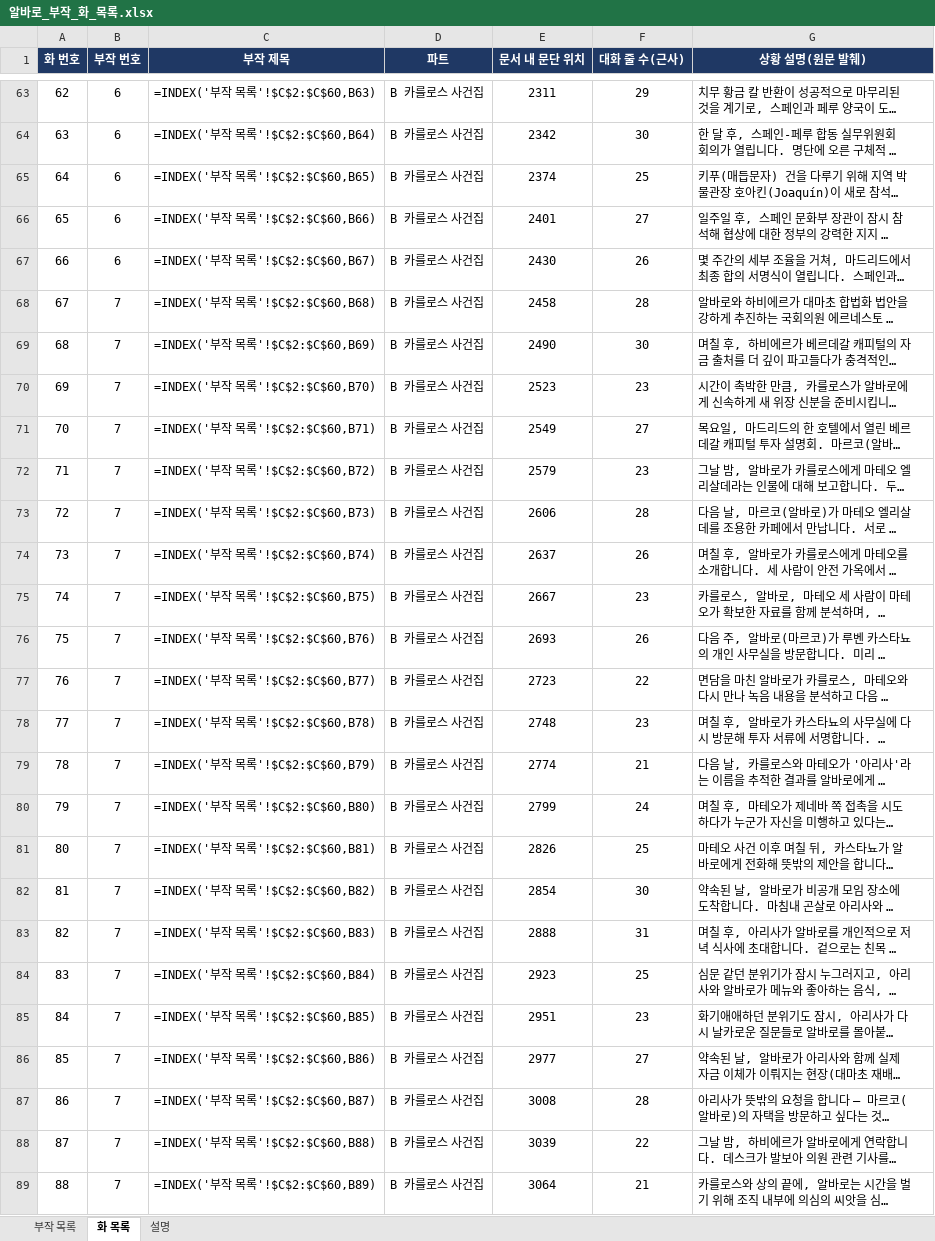
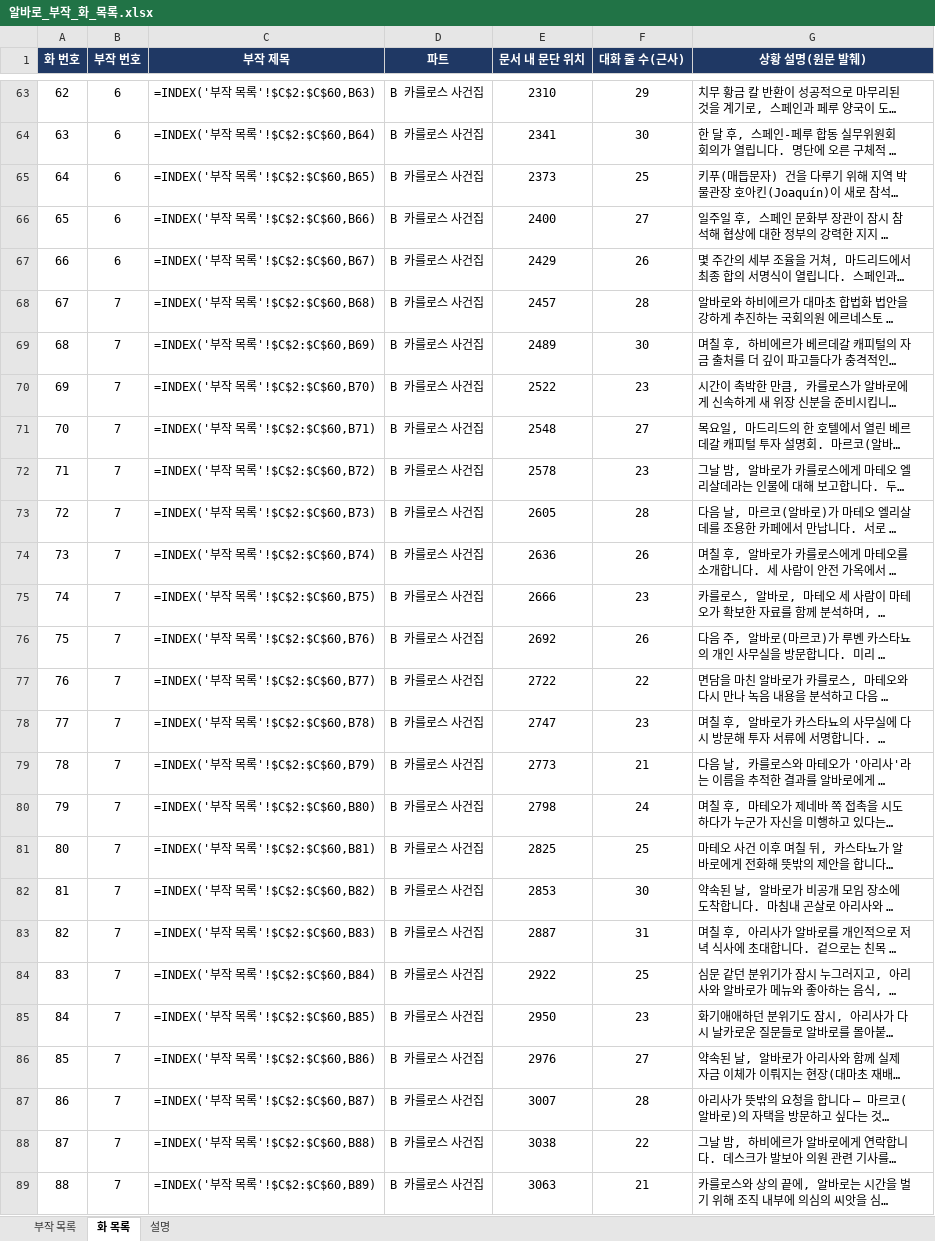
Before and after one commit to svetsvet1982/Spain-Alvaro-Story, an Excel workbook: 알바로_부작_화_목록.xlsx, sheet 화 목록, drawn as a sheet; only a part is shown, gaps mark what is left out; long unchanged cells end in …; values as stored, in another font and other column widths than the file's, no borders; formulas without a stored value are shown as written; the diff covers the shown part only; the diff names each change by its address in the sheet, - before the commit and + after, or states it on an @@ line.

```diff
--- a/알바로_부작_화_목록.xlsx (sheet 화 목록)
+++ b/알바로_부작_화_목록.xlsx (sheet 화 목록)
-E63 (문서 내 문단 위치): 2311
+E63 (문서 내 문단 위치): 2310
-E64 (문서 내 문단 위치): 2342
+E64 (문서 내 문단 위치): 2341
-E65 (문서 내 문단 위치): 2374
+E65 (문서 내 문단 위치): 2373
-E66 (문서 내 문단 위치): 2401
+E66 (문서 내 문단 위치): 2400
-E67 (문서 내 문단 위치): 2430
+E67 (문서 내 문단 위치): 2429
-E68 (문서 내 문단 위치): 2458
+E68 (문서 내 문단 위치): 2457
-E69 (문서 내 문단 위치): 2490
+E69 (문서 내 문단 위치): 2489
-E70 (문서 내 문단 위치): 2523
+E70 (문서 내 문단 위치): 2522
-E71 (문서 내 문단 위치): 2549
+E71 (문서 내 문단 위치): 2548
-E72 (문서 내 문단 위치): 2579
+E72 (문서 내 문단 위치): 2578
-E73 (문서 내 문단 위치): 2606
+E73 (문서 내 문단 위치): 2605
-E74 (문서 내 문단 위치): 2637
+E74 (문서 내 문단 위치): 2636
-E75 (문서 내 문단 위치): 2667
+E75 (문서 내 문단 위치): 2666
-E76 (문서 내 문단 위치): 2693
+E76 (문서 내 문단 위치): 2692
-E77 (문서 내 문단 위치): 2723
+E77 (문서 내 문단 위치): 2722
-E78 (문서 내 문단 위치): 2748
+E78 (문서 내 문단 위치): 2747
-E79 (문서 내 문단 위치): 2774
+E79 (문서 내 문단 위치): 2773
-E80 (문서 내 문단 위치): 2799
+E80 (문서 내 문단 위치): 2798
-E81 (문서 내 문단 위치): 2826
+E81 (문서 내 문단 위치): 2825
-E82 (문서 내 문단 위치): 2854
+E82 (문서 내 문단 위치): 2853
-E83 (문서 내 문단 위치): 2888
+E83 (문서 내 문단 위치): 2887
-E84 (문서 내 문단 위치): 2923
+E84 (문서 내 문단 위치): 2922
-E85 (문서 내 문단 위치): 2951
+E85 (문서 내 문단 위치): 2950
-E86 (문서 내 문단 위치): 2977
+E86 (문서 내 문단 위치): 2976
-E87 (문서 내 문단 위치): 3008
+E87 (문서 내 문단 위치): 3007
-E88 (문서 내 문단 위치): 3039
+E88 (문서 내 문단 위치): 3038
-E89 (문서 내 문단 위치): 3064
+E89 (문서 내 문단 위치): 3063
```
Also changed, not shown: 902 edited cells elsewhere in this sheet, 1 other file.
